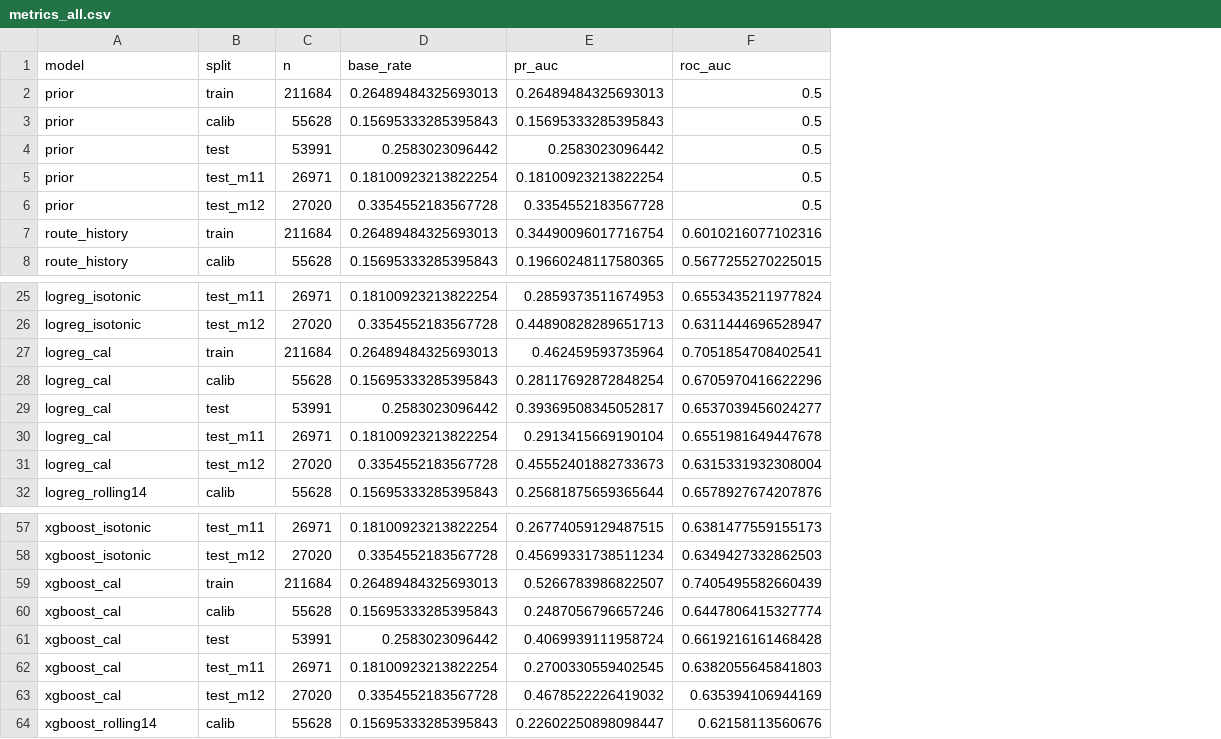
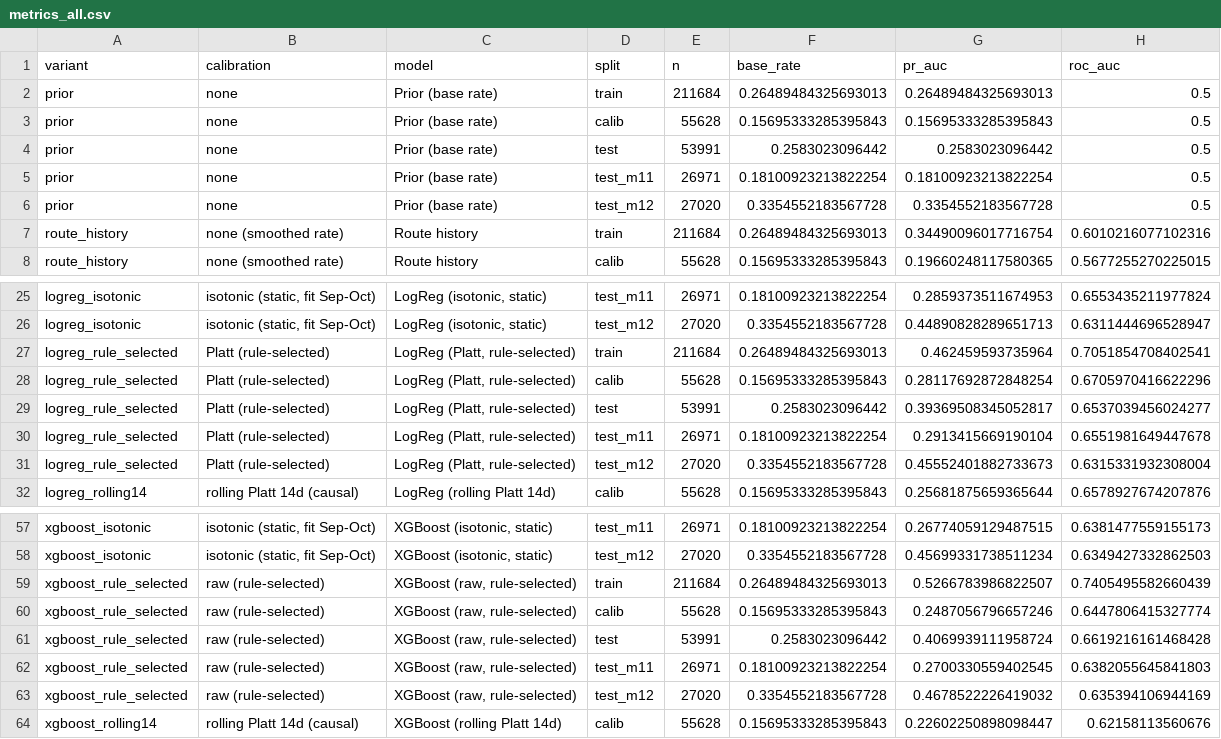
Before and after one commit to nipun1803/AeroCast-AI, a CSV file: results/metrics_all.csv, drawn as a sheet; only a part is shown, gaps mark what is left out; the diff names each change by its address in the sheet, - before the commit and + after, or states it on an @@ line.

Commit message:
results: update evaluation tables, predictions audit trail, and figures
- Refresh evaluation metrics, ablation tables, calibration drift, and operating policies
- Add cv_summary, headline_test, headline_by_month, single_month_tree_curve, and mean_scores
- Update predictions.csv.gz audit trail and summary.json
- Refresh evaluation plots for ablation CV, PR/ROC curves, reliability diagrams, and monthly drift

```diff
--- a/results/metrics_all.csv
+++ b/results/metrics_all.csv
+column B (calibration), rows 2-8: none | none | none | none | none | none (smoothed rate) | none (smoothed rate); rows 25-32: isotonic (static, fit Sep-Oct) | isotonic (static, fit Sep-Oct) | Platt (rule-selected) | Platt (rule-selected) | Platt (rule-selected) | Platt (rule-selected) | Platt (rule-selected) | rolling Platt 14d (causal); rows 57-64: isotonic (static, fit Sep-Oct) | isotonic (static, fit Sep-Oct) | raw (rule-selected) | raw (rule-selected) | raw (rule-selected) | raw (rule-selected) | raw (rule-selected) | rolling Platt 14d (causal)
+column C (model), rows 2-8: Prior (base rate) | Prior (base rate) | Prior (base rate) | Prior (base rate) | Prior (base rate) | Route history | Route history; rows 25-32: LogReg (isotonic, static) | LogReg (isotonic, static) | LogReg (Platt, rule-selected) | LogReg (Platt, rule-selected) | LogReg (Platt, rule-selected) | LogReg (Platt, rule-selected) | LogReg (Platt, rule-selected) | LogReg (rolling Platt 14d); rows 57-64: XGBoost (isotonic, static) | XGBoost (isotonic, static) | XGBoost (raw, rule-selected) | XGBoost (raw, rule-selected) | XGBoost (raw, rule-selected) | XGBoost (raw, rule-selected) | XGBoost (raw, rule-selected) | XGBoost (rolling Platt 14d)
-A1: model
+A1: variant
-A27:A31 (variant): logreg_cal
+A27:A31 (variant): logreg_rule_selected
-A59:A63 (variant): xgboost_cal
+A59:A63 (variant): xgboost_rule_selected
```
Also changed, not shown: results/calibration_study.csv, results/history_tuning.csv, 18 other files.
